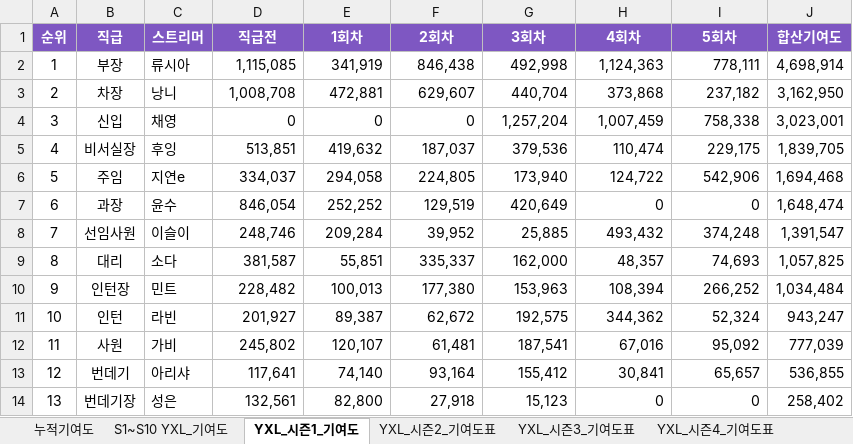
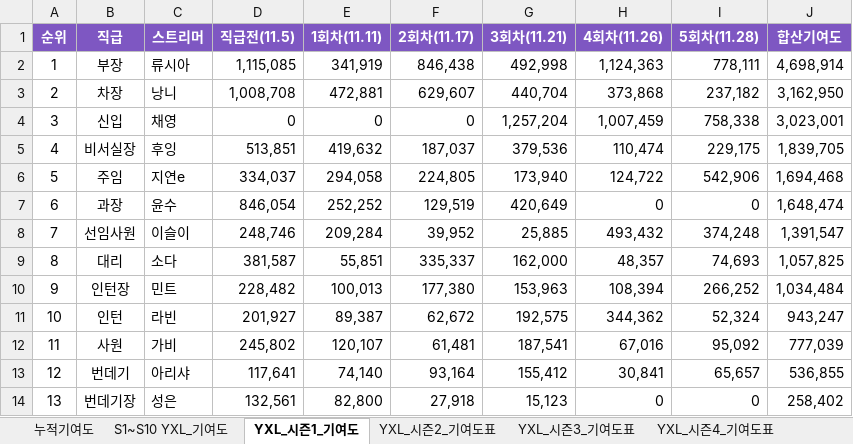
Before and after one commit to yxlinfo/yxl-info, an Excel workbook: YXL_통합.xlsx, sheet YXL_시즌1_기여도, drawn as a sheet; values as stored, in another font and other column widths than the file's, no borders; the diff names each change by its address in the sheet, - before the commit and + after, or states it on an @@ line.

```diff
--- a/YXL_통합.xlsx (sheet YXL_시즌1_기여도)
+++ b/YXL_통합.xlsx (sheet YXL_시즌1_기여도)
-D1: 직급전
+D1: 직급전(11.5)
-E1: 1회차
+E1: 1회차(11.11)
-F1: 2회차
+F1: 2회차(11.17)
-G1: 3회차
+G1: 3회차(11.21)
-H1: 4회차
+H1: 4회차(11.26)
-I1: 5회차
+I1: 5회차(11.28)
```
Also changed, not shown: 3 other files.
